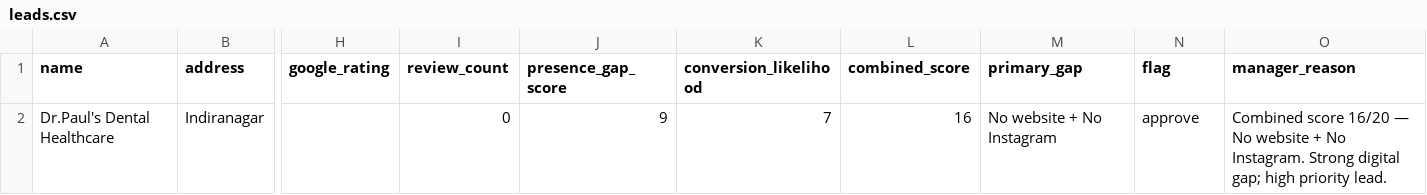
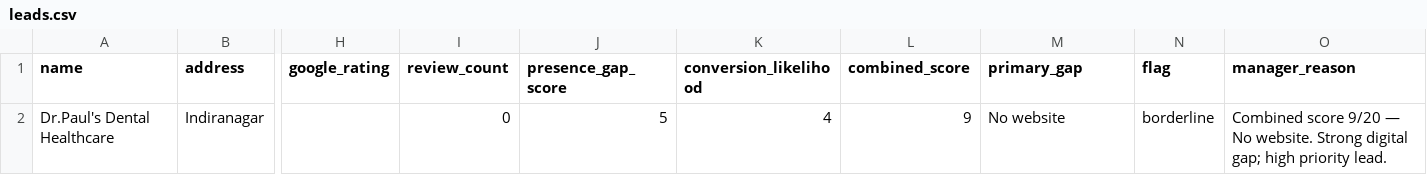
Before and after one commit to Karan-Raj-KR/Karyo-Agent, a CSV file: outputs/leads.csv, drawn as a sheet; only a part is shown, gaps mark what is left out; the diff names each change by its address in the sheet, - before the commit and + after, or states it on an @@ line.

Commit message:
B1: Scorer agent live — Groq LLM scoring with Pydantic, retry, caching

```diff
--- a/outputs/leads.csv
+++ b/outputs/leads.csv
-J2 (presence_gap_score): 9
+J2 (presence_gap_score): 5
-K2 (conversion_likelihood): 7
+K2 (conversion_likelihood): 4
-L2 (combined_score): 16
+L2 (combined_score): 9
-M2 (primary_gap): No website + No Instagram
+M2 (primary_gap): No website
-N2 (flag): approve
+N2 (flag): borderline
-O2 (manager_reason): Combined score 16/20 — No website + No Instagram. Strong digital…
+O2 (manager_reason): Combined score 9/20 — No website. Strong digital…
```
Also changed, not shown: 7 other files.
